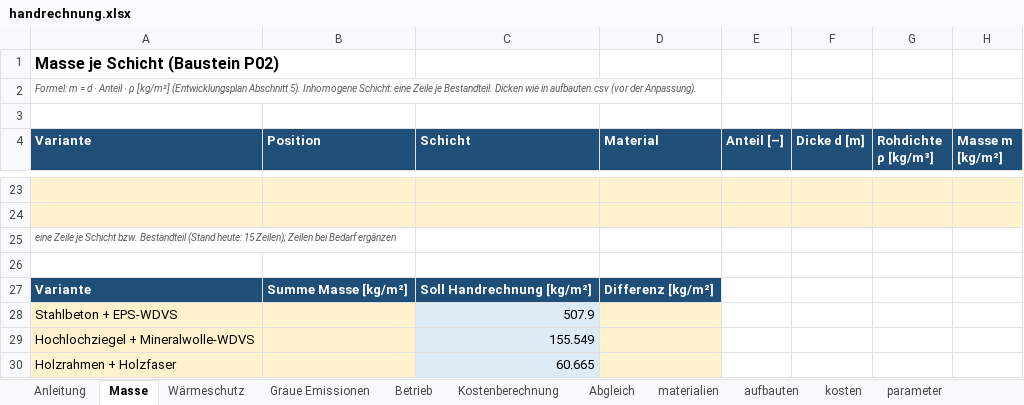
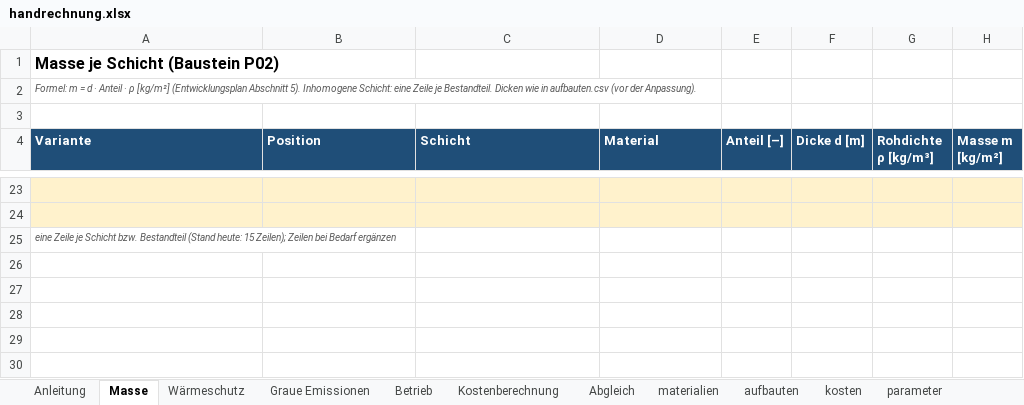
Before and after one commit to msimon01/LCE_Tool, an Excel workbook: validierung/handrechnung.xlsx, sheet Masse, drawn as a sheet; only a part is shown, gaps mark what is left out; values as stored, in another font and other column widths than the file's, no borders; the diff names each change by its address in the sheet, - before the commit and + after, or states it on an @@ line.

```diff
--- a/validierung/handrechnung.xlsx (sheet Masse)
+++ b/validierung/handrechnung.xlsx (sheet Masse)
-row 26: (empty)
-row 27: Variante | Summe Masse [kg/m²] | Soll Handrechnung [kg/m²] | Differenz [kg/m²]
-row 28: Stahlbeton + EPS-WDVS |  | 507.9
-row 29: Hochlochziegel + Mineralwolle-WDVS |  | 155.549
-row 30: Holzrahmen + Holzfaser |  | 60.665
```
Also changed, not shown: 8 other files.
